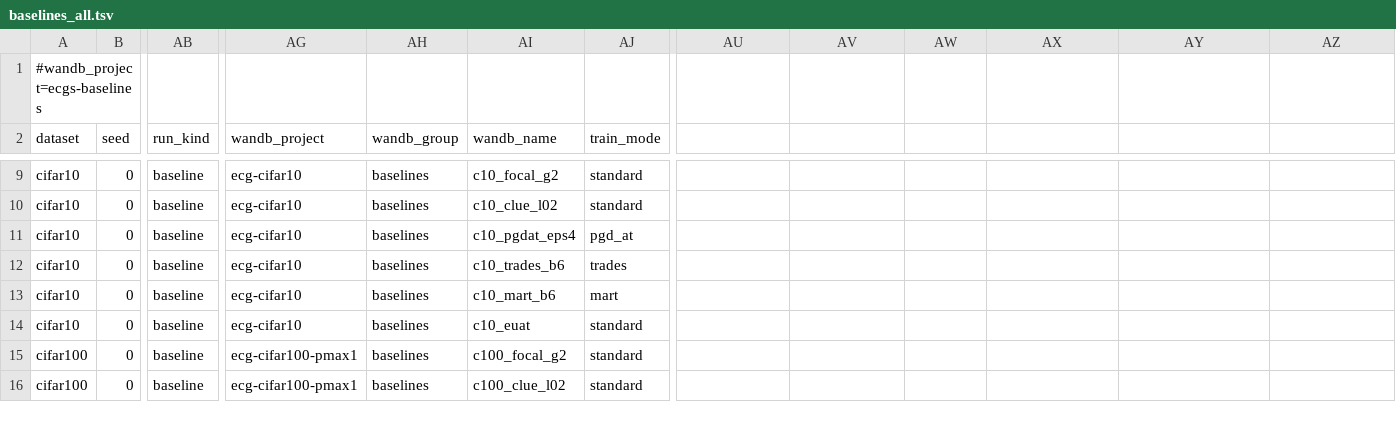
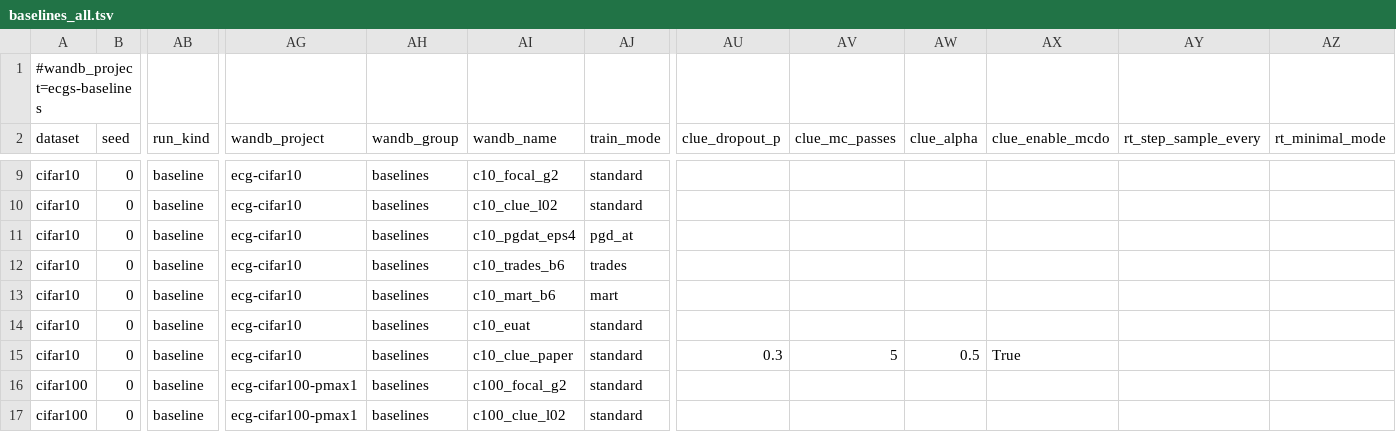
Before and after one commit to zhelianl-zl/ECG_Loss, a TSV file: sweeps/baselines_all.tsv, drawn as a sheet; only a part is shown, gaps mark what is left out; rows hold the shown columns only; the diff names each change by its address in the sheet, - before the commit and + after, or states it on an @@ line.

Commit message:
sweeps: extend baselines_all.tsv with CLUE/timing columns + c10_clue_paper row

```diff
--- a/sweeps/baselines_all.tsv
+++ b/sweeps/baselines_all.tsv
-AU2: (empty)
+AU2: clue_dropout_p
-AV2: (empty)
+AV2: clue_mc_passes
-AW2: (empty)
+AW2: clue_alpha
-AX2: (empty)
+AX2: clue_enable_mcdo
-AY2: (empty)
+AY2: rt_step_sample_every
-AZ2: (empty)
+AZ2: rt_minimal_mode
+row 15: cifar10 | 0 | baseline | ecg-cifar10 | baselines | c10_clue_paper | standard | 0.3 | 5 | 0.5 | True
```
